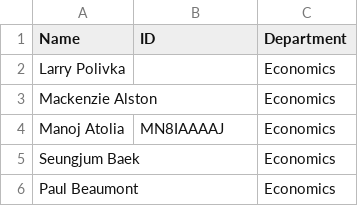
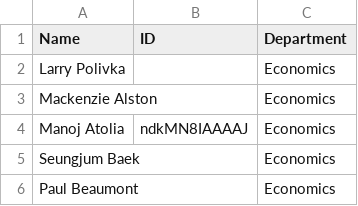
Before and after one commit to jelsner/gscholar, a CSV file: Faculty Google Scholar ID.csv, drawn as a sheet; only a part is shown.

Commit message:
filters and new data

```diff
--- a/Faculty Google Scholar ID.csv
+++ b/Faculty Google Scholar ID.csv
@@ -3,3 +3,3 @@ Larry Polivka,,Economics
 Mackenzie Alston,,Economics
-Manoj Atolia,MN8IAAAAJ,Economics
+Manoj Atolia,ndkMN8IAAAAJ,Economics
 Seungjum Baek,,Economics
```
Also changed, not shown: 1 other file.
